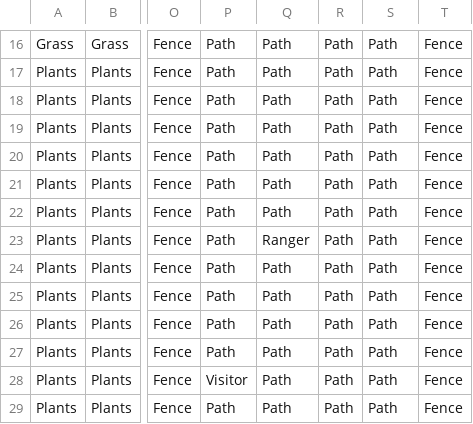
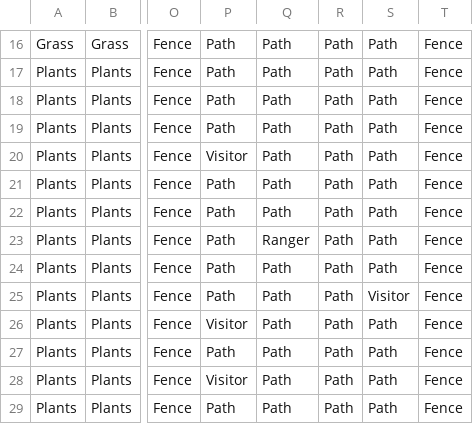
Before and after one commit to slinusc/PyCity_jurassic_park, a CSV file: csv_scene_files/jurassicParc.csv, drawn as a sheet; only a part is shown, gaps mark what is left out; the diff names each change by its address in the sheet, - before the commit and + after, or states it on an @@ line.

Commit message:
more people

```diff
--- a/csv_scene_files/jurassicParc.csv
+++ b/csv_scene_files/jurassicParc.csv
-P20: Path
+P20: Visitor
-S25: Path
+S25: Visitor
-P26: Path
+P26: Visitor
```
